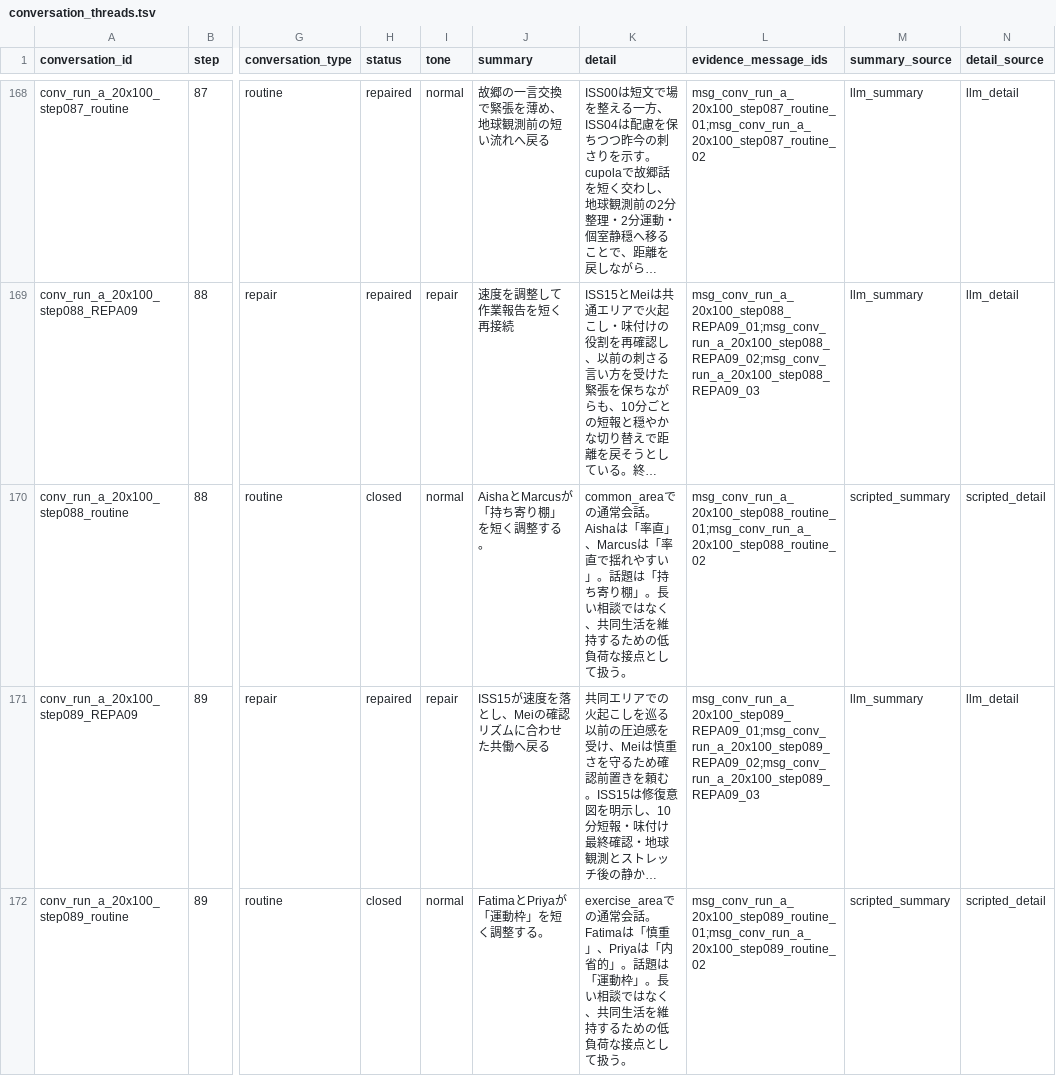
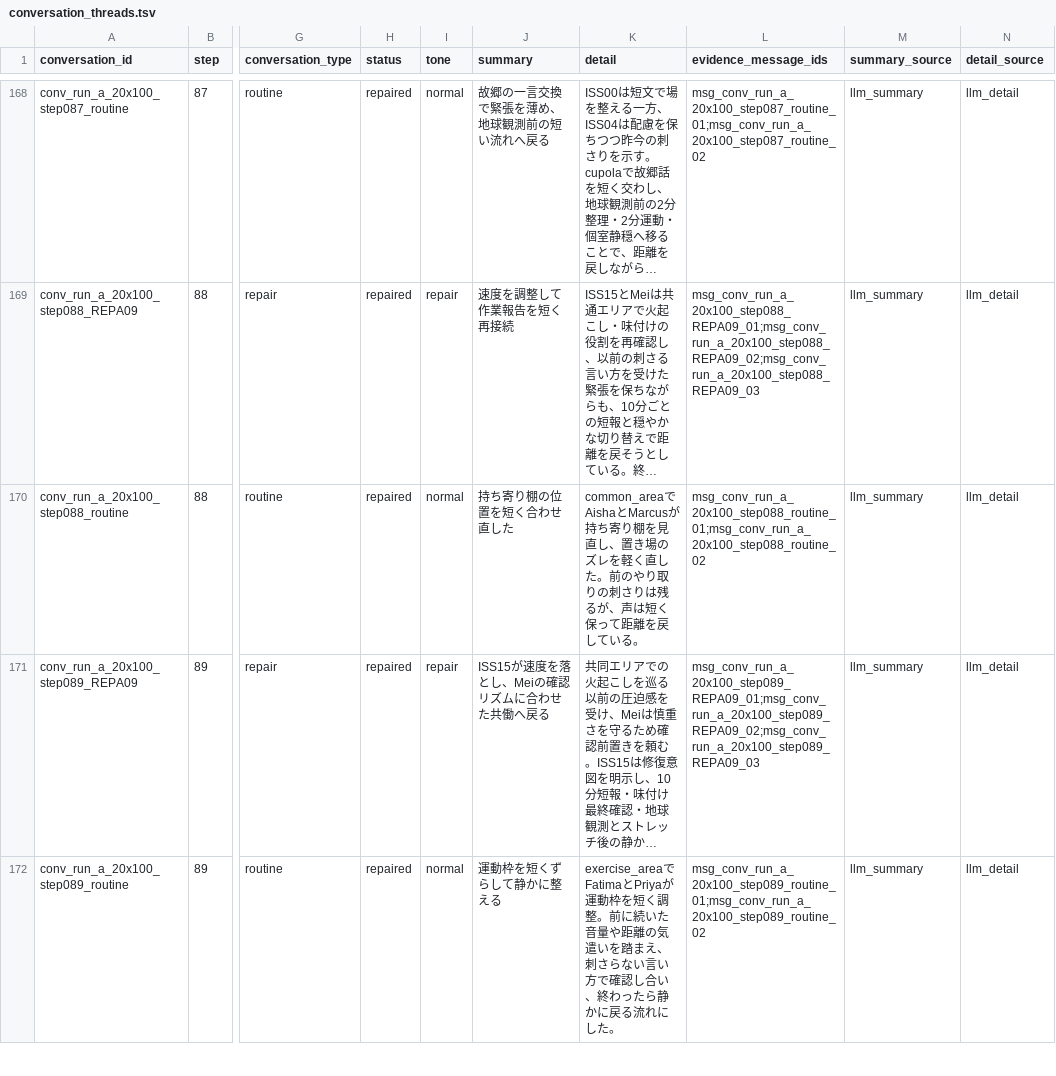
Before and after one commit to karesansui-u/hackathon-singulab-inu, a TSV file: public/data/runs/iss20_no_nudge_100_ui_llm/conversation_threads.tsv, drawn as a sheet; only a part is shown, gaps mark what is left out; long unchanged cells end in …; the diff covers the shown part only; the diff names each change by its address in the sheet, - before the commit and + after, or states it on an @@ line.

```diff
--- a/public/data/runs/iss20_no_nudge_100_ui_llm/conversation_threads.tsv
+++ b/public/data/runs/iss20_no_nudge_100_ui_llm/conversation_threads.tsv
-H170 (status): closed
+H170 (status): repaired
-J170 (summary): AishaとMarcusが「持ち寄り棚」を短く調整する。
+J170 (summary): 持ち寄り棚の位置を短く合わせ直した
-K170 (detail): common_areaでの通常会話。Aishaは「率直」、Marcusは「率直で揺れやすい」。話題は「持ち寄り棚」。長い相談ではなく、共同生活を維持するための低負荷な接点として扱う。
+K170 (detail): common_areaでAishaとMarcusが持ち寄り棚を見直し、置き場のズレを軽く直した。前のやり取りの刺さりは残るが、声は短く保って距離を戻している。
-M170 (summary_source): scripted_summary
+M170 (summary_source): llm_summary
-N170 (detail_source): scripted_detail
+N170 (detail_source): llm_detail
-H172 (status): closed
+H172 (status): repaired
-J172 (summary): FatimaとPriyaが「運動枠」を短く調整する。
+J172 (summary): 運動枠を短くずらして静かに整える
-K172 (detail): exercise_areaでの通常会話。Fatimaは「慎重」、Priyaは「内省的」。話題は「運動枠」。長い相談ではなく、共同生活を維持するための低負荷な接点として扱う。
+K172 (detail): exercise_areaでFatimaとPriyaが運動枠を短く調整。前に続いた音量や距離の気遣いを踏まえ、刺さらない言い方で確認し合い、終わったら静かに戻る流れにした。
-M172 (summary_source): scripted_summary
+M172 (summary_source): llm_summary
-N172 (detail_source): scripted_detail
+N172 (detail_source): llm_detail
```
Also changed, not shown: 98 edited cells elsewhere in this file, 7 other files.
